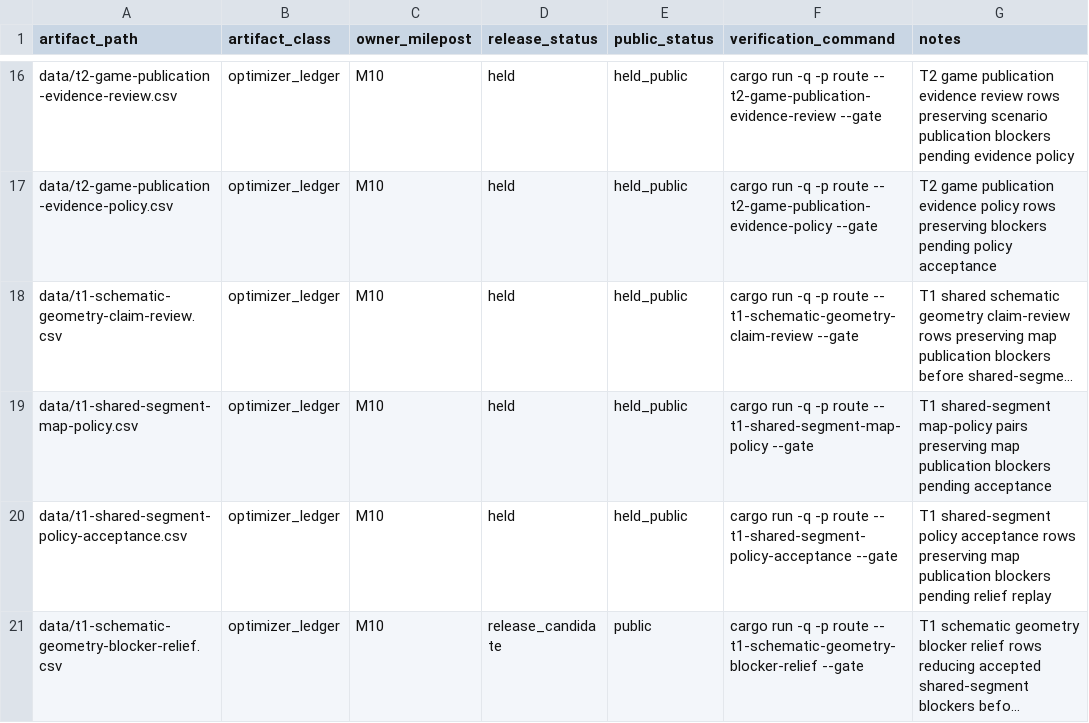
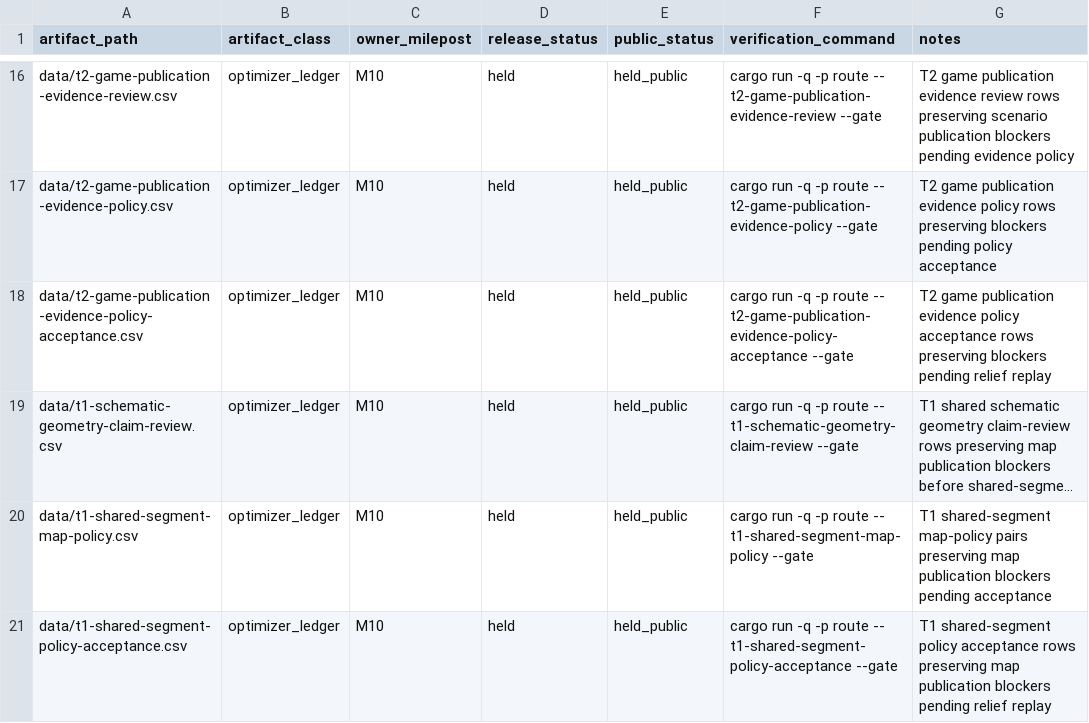
Before and after one commit to giodl73-repo/ROUTE, a CSV file: data/release-manifest.csv, drawn as a sheet; only a part is shown, gaps mark what is left out; the shorter side is filled out with more unchanged rows; long unchanged cells end in …; the diff names each change by its address in the sheet, - before the commit and + after, or states it on an @@ line.

```diff
--- a/data/release-manifest.csv
+++ b/data/release-manifest.csv
+row 18: data/t2-game-publication-evidence-policy-acceptance.csv | optimizer_ledger | M10 | held | held_public | cargo run -q -p route -- t2-game-publication-evidence-policy-acceptance --gate | T2 game publication evidence policy acceptance rows preserving blockers pending relief replay
```
Also changed, not shown: data/tier-optimizer-runs.csv, 10 other files.
